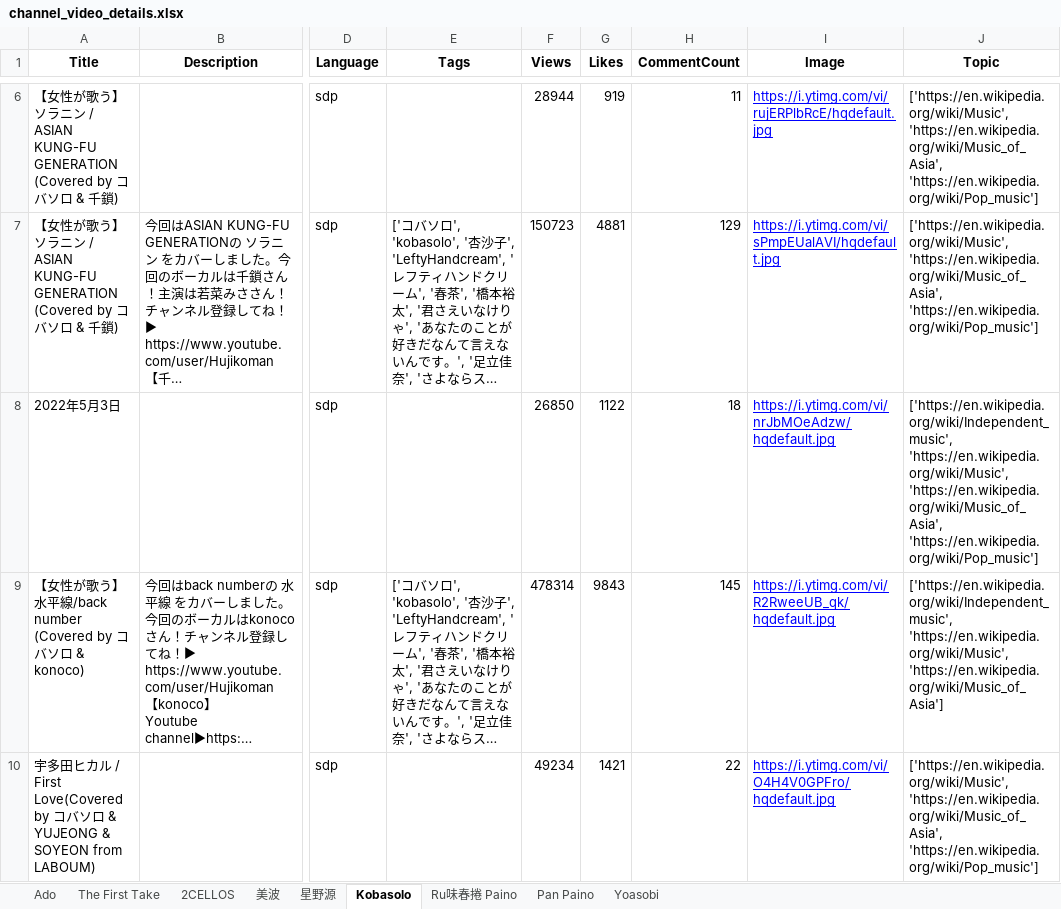
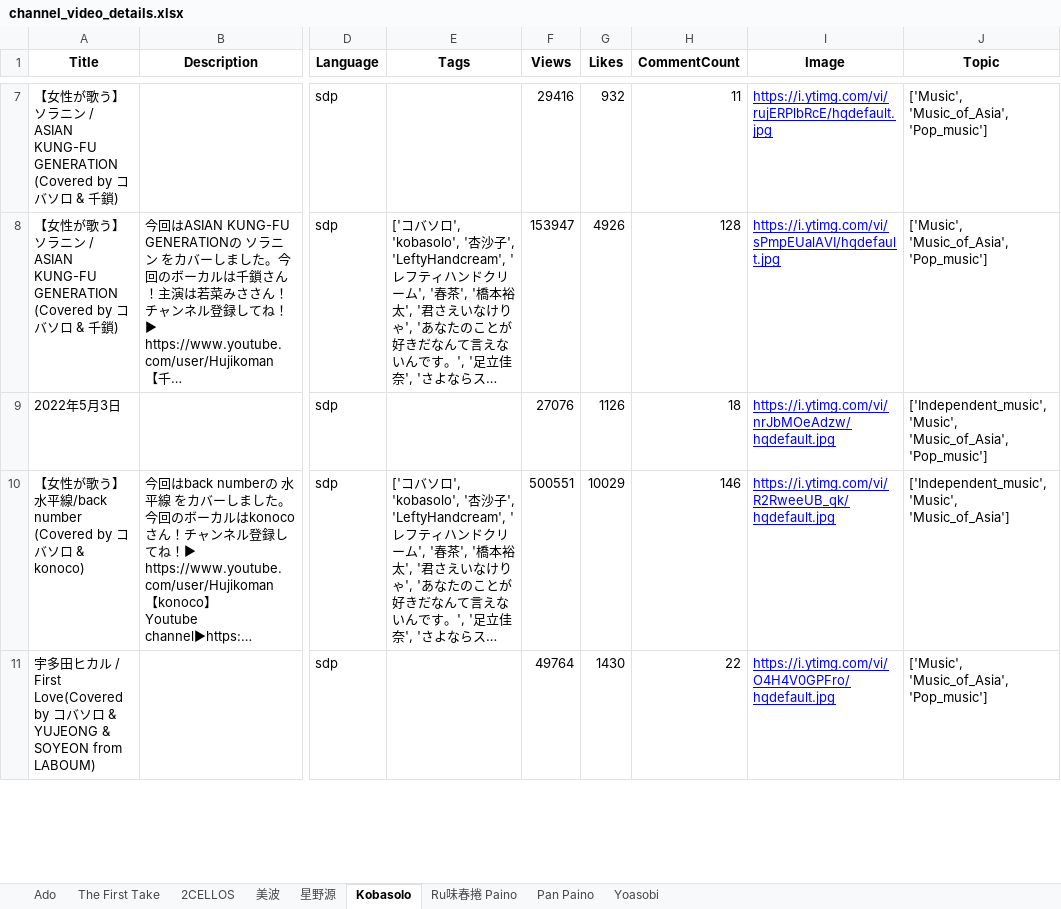
Before and after one commit to Takuyatsai/YouTube-Music-Channel-Analysis, an Excel workbook: channel_video_details.xlsx, sheet Kobasolo, drawn as a sheet; only a part is shown, gaps mark what is left out; long unchanged cells end in …; values as stored, in another font and other column widths than the file's, no borders; addresses are those after the commit; the diff covers the shown part only; the diff names each change by its address in the sheet, - before the commit and + after, or states it on an @@ line.

```diff
--- a/channel_video_details.xlsx (sheet Kobasolo)
+++ b/channel_video_details.xlsx (sheet Kobasolo)
-F7 (Views): 28944
+F7 (Views): 29416
-G7 (Likes): 919
+G7 (Likes): 932
-J7:J8 (Topic): ['https://en.wikipedia.org/wiki/Music', 'https://en.wikipedia.org/wiki/Music_of_Asia', 'https://en.wikipedia.org/wiki/Pop_music']
+J7:J8 (Topic): ['Music', 'Music_of_Asia', 'Pop_music']
-F8 (Views): 150723
+F8 (Views): 153947
-G8 (Likes): 4881
+G8 (Likes): 4926
-H8 (CommentCount): 129
+H8 (CommentCount): 128
-F9 (Views): 26850
+F9 (Views): 27076
-G9 (Likes): 1122
+G9 (Likes): 1126
-J9 (Topic): ['https://en.wikipedia.org/wiki/Independent_music', 'https://en.wikipedia.org/wiki/Music', 'https://en.wikipedia.org/wiki/Music_of_Asia', 'https://en.wikipedia.org/wiki/Pop_music']
+J9 (Topic): ['Independent_music', 'Music', 'Music_of_Asia', 'Pop_music']
-F10 (Views): 478314
+F10 (Views): 500551
-G10 (Likes): 9843
+G10 (Likes): 10029
-H10 (CommentCount): 145
+H10 (CommentCount): 146
-J10 (Topic): ['https://en.wikipedia.org/wiki/Independent_music', 'https://en.wikipedia.org/wiki/Music', 'https://en.wikipedia.org/wiki/Music_of_Asia']
+J10 (Topic): ['Independent_music', 'Music', 'Music_of_Asia']
-F11 (Views): 49234
+F11 (Views): 49764
-G11 (Likes): 1421
+G11 (Likes): 1430
-J11 (Topic): ['https://en.wikipedia.org/wiki/Music', 'https://en.wikipedia.org/wiki/Music_of_Asia', 'https://en.wikipedia.org/wiki/Pop_music']
+J11 (Topic): ['Music', 'Music_of_Asia', 'Pop_music']
```
Also changed, not shown: 1 added row and 1269 edited cells elsewhere in this sheet, sheet Pan Paino, sheet The First Take, sheet Ru味春捲 Paino, sheet 2CELLOS, sheet Yoasobi, sheet 星野源, 2 more sheets, music_channel.xlsx, 2 other files.
